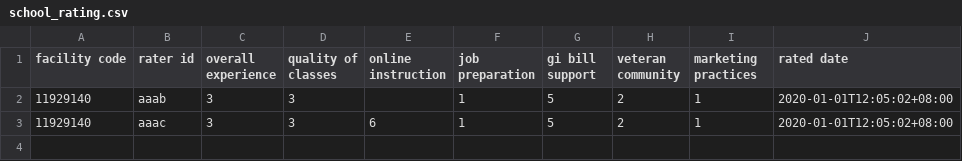
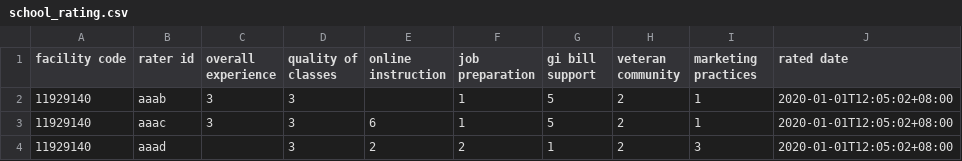
Before and after one commit to department-of-veterans-affairs/gibct-data-service, a CSV file: sample_csvs/school_rating.csv, drawn as a sheet.

Commit message:
Institution ratings (#735)

```diff
--- a/sample_csvs/school_rating.csv
+++ b/sample_csvs/school_rating.csv
@@ -3 +3,2 @@ facility code,rater id,overall experience,quality of classes,online instruction,
 11929140,aaac,3,3,6,1,5,2,1,2020-01-01T12:05:02+08:00
+11929140,aaad,,3,2,2,1,2,3,2020-01-01T12:05:02+08:00
```
Also changed, not shown: 18 other files.
